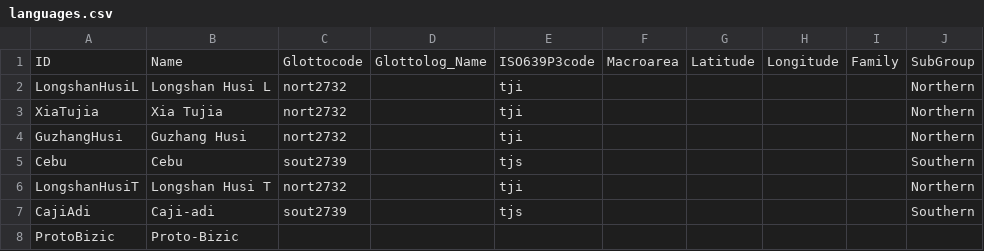
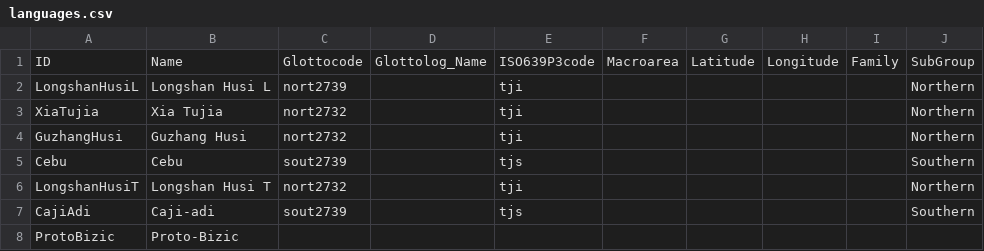
Before and after one commit to lexibank/zhoubizic, a CSV file: cldf/languages.csv, drawn as a sheet; only a part is shown; the diff names each change by its address in the sheet, - before the commit and + after, or states it on an @@ line.

```diff
--- a/cldf/languages.csv
+++ b/cldf/languages.csv
-C2: nort2732
+C2: nort2739
```
Also changed, not shown: etc/languages.tsv, 6 other files.
